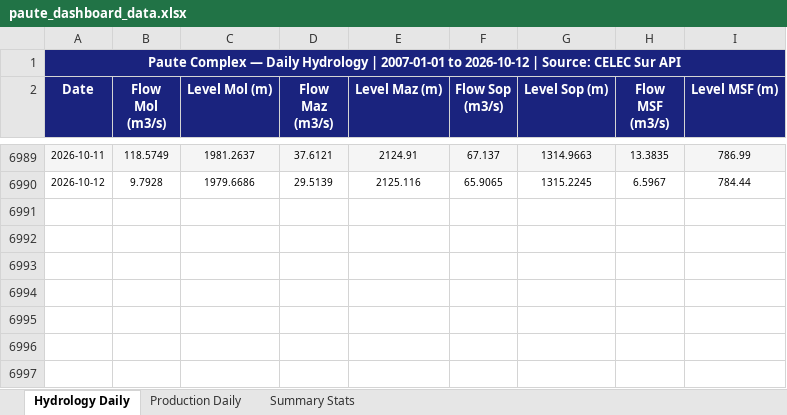
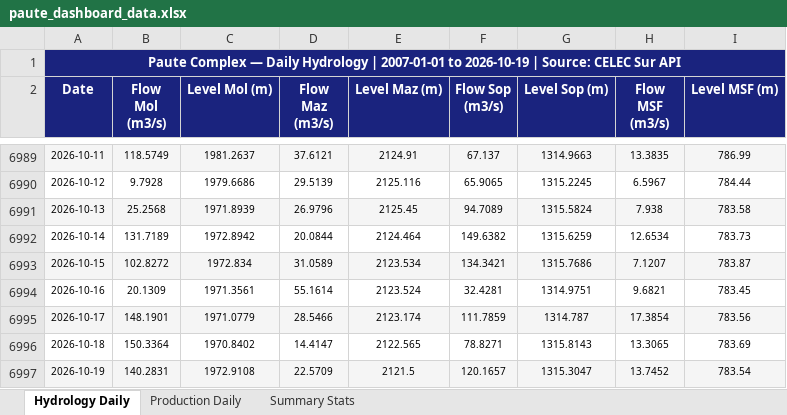
Before and after one commit to lorenzmaldo/aequus-economics, an Excel workbook: electricidad/paute_dashboard_data.xlsx, sheet Hydrology Daily, drawn as a sheet; only a part is shown, gaps mark what is left out; values as stored, in another font and other column widths than the file's, no borders; the diff names each change by its address in the sheet, - before the commit and + after, or states it on an @@ line.

Commit message:
chore: update electricidad dashboard

```diff
--- a/electricidad/paute_dashboard_data.xlsx (sheet Hydrology Daily)
+++ b/electricidad/paute_dashboard_data.xlsx (sheet Hydrology Daily)
-A1 (Date): …2007-01-01 to 2026-10-12 | Source:…
+A1 (Date): …2007-01-01 to 2026-10-19 | Source:…
+row 6991: 2026-10-13 | 25.2568 | 1971.8939 | 26.9796 | 2125.45 | 94.7089 | 1315.5824 | 7.938 | 783.58
+row 6992: 2026-10-14 | 131.7189 | 1972.8942 | 20.0844 | 2124.464 | 149.6382 | 1315.6259 | 12.6534 | 783.73
+row 6993: 2026-10-15 | 102.8272 | 1972.834 | 31.0589 | 2123.534 | 134.3421 | 1315.7686 | 7.1207 | 783.87
+row 6994: 2026-10-16 | 20.1309 | 1971.3561 | 55.1614 | 2123.524 | 32.4281 | 1314.9751 | 9.6821 | 783.45
+row 6995: 2026-10-17 | 148.1901 | 1971.0779 | 28.5466 | 2123.174 | 111.7859 | 1314.787 | 17.3854 | 783.56
+row 6996: 2026-10-18 | 150.3364 | 1970.8402 | 14.4147 | 2122.565 | 78.8271 | 1315.8143 | 13.3065 | 783.69
+row 6997: 2026-10-19 | 140.2831 | 1972.9108 | 22.5709 | 2121.5 | 120.1657 | 1315.3047 | 13.7452 | 783.54
```
Also changed, not shown: sheet Production Daily, sheet Summary Stats, electricidad/el_nino_mapping_data.xlsx, 5 other files.
